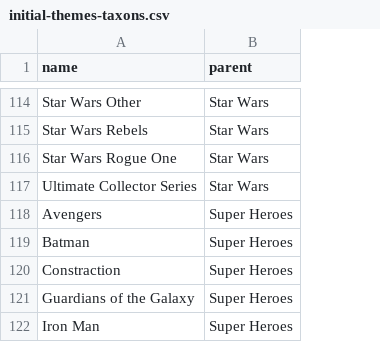
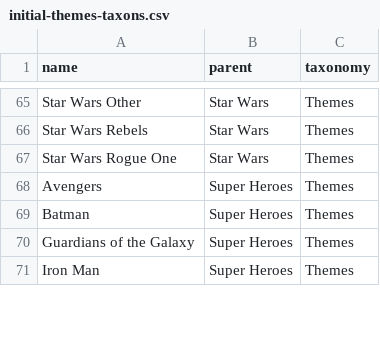
Before and after one commit to SandyPantsLai/rails-pg-example-shop, a CSV file: db/samples/initial-themes-taxons.csv, drawn as a sheet; only a part is shown, gaps mark what is left out; removed rows and columns are numbered as before the commit, all else as after; the diff covers the shown part only; the diff names each change by its address in the sheet, - before the commit and + after, or states it on an @@ line.

Commit message:
Add extra properties to product if field exists. Added function to create nested taxons

```diff
--- a/db/samples/initial-themes-taxons.csv
+++ b/db/samples/initial-themes-taxons.csv
+column C (taxonomy), rows 65-71: all Themes
-row 117: Ultimate Collector Series | Star Wars
-row 120: Constraction | Super Heroes
```
Also changed, not shown: 55 removed rows and 1 edited cell elsewhere in this file, 11 other files.
